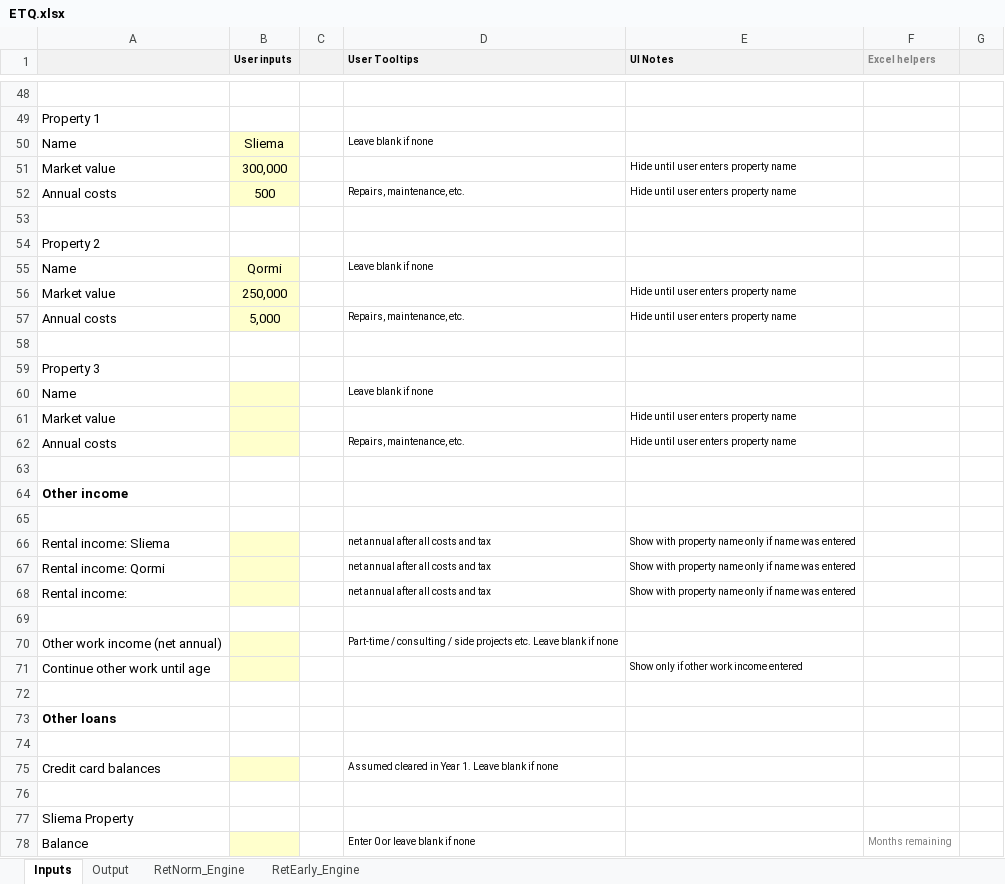
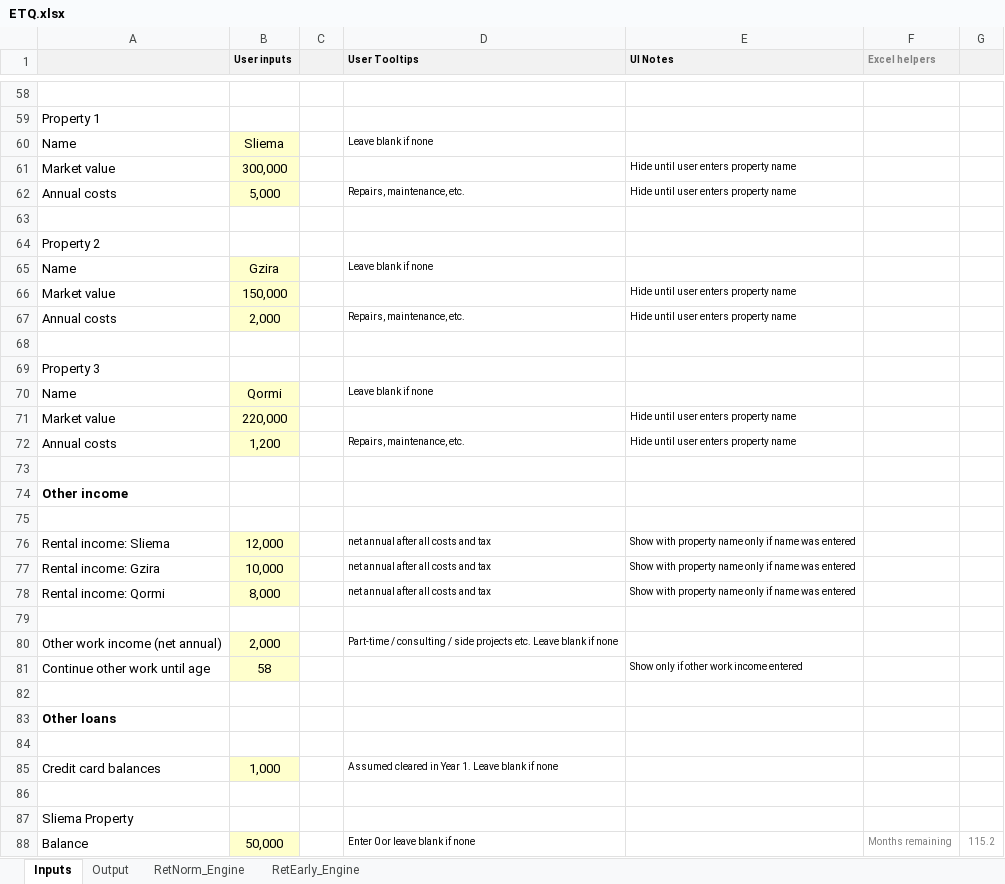
Before and after one commit to kenbonnici/ETQ, an Excel workbook: specs/ETQ.xlsx, sheet Inputs, drawn as a sheet; only a part is shown, gaps mark what is left out; values as stored, in another font and other column widths than the file's, no borders; charts and pictures not drawn; removed rows and columns are numbered as before the commit, all else as after; the diff covers the shown part only; the diff names each change by its address in the sheet, - before the commit and + after, or states it on an @@ line.

```diff
--- a/specs/ETQ.xlsx (sheet Inputs)
+++ b/specs/ETQ.xlsx (sheet Inputs)
-B62 (User inputs): 500
+B62 (User inputs): 5,000
-B65 (User inputs): Qormi
+B65 (User inputs): Gzira
-B66 (User inputs): 250,000
+B66 (User inputs): 150,000
-B67 (User inputs): 5,000
+B67 (User inputs): 2,000
-B70 (User inputs): (empty)
+B70 (User inputs): Qormi
-B71 (User inputs): (empty)
+B71 (User inputs): 220,000
-B72 (User inputs): (empty)
+B72 (User inputs): 1,200
-B76 (User inputs): (empty)
+B76 (User inputs): 12,000
+row 77: Rental income: Gzira | 10,000 |  | net annual after all costs and tax | Show with property name only if name was entered
-B78 (User inputs): (empty)
+B78 (User inputs): 8,000
-row 68: Rental income: |  |  | net annual after all costs and tax | Show with property name only if name was entered
-B80 (User inputs): (empty)
+B80 (User inputs): 2,000
-B81 (User inputs): (empty)
+B81 (User inputs): 58
-B85 (User inputs): (empty)
+B85 (User inputs): 1,000
-B88 (User inputs): (empty)
+B88 (User inputs): 50,000
-G88: (empty)
+G88: 115.2
```
Also changed, not shown: 17 added rows, 7 removed rows and 56 edited cells elsewhere in this sheet, sheet RetEarly_Engine, sheet RetNorm_Engine, sheet Output, formulas that keep their value, hidden cells, charts or pictures, 6 other files.
